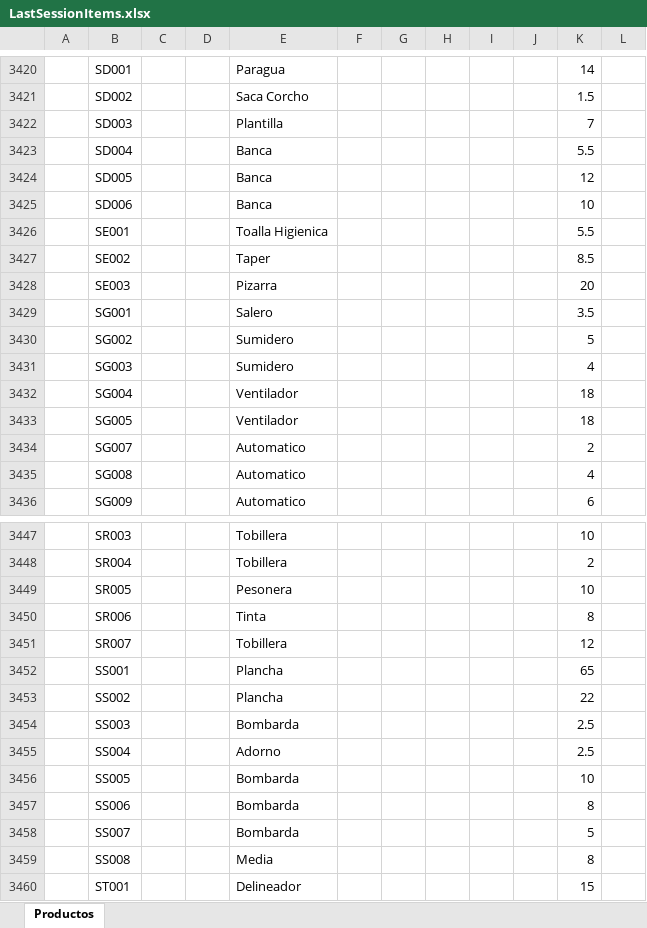
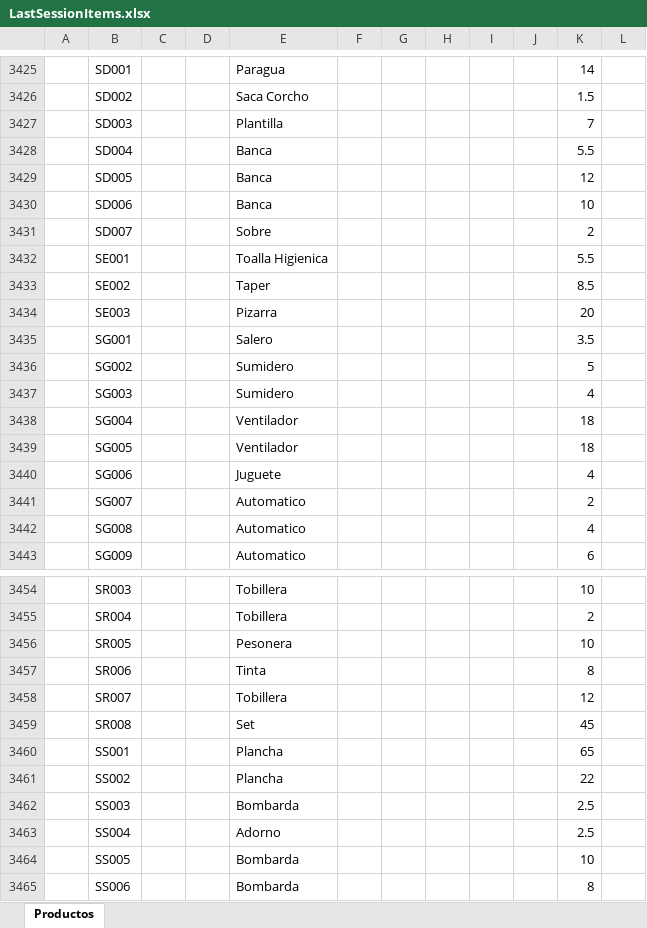
Before and after one commit to ivanquino1000/codebarPrintingTool, an Excel workbook: SessionBackup/LastSessionItems.xlsx, sheet Productos, drawn as a sheet; only a part is shown, gaps mark what is left out; the shorter side is filled out with more unchanged rows; values as stored, in another font and other column widths than the file's, no borders; the diff covers the shown part only; the diff names each change by its address in the sheet, - before the commit and + after, or states it on an @@ line.

```diff
--- a/SessionBackup/LastSessionItems.xlsx (sheet Productos)
+++ b/SessionBackup/LastSessionItems.xlsx (sheet Productos)
+row 3431:  | SD007 |  |  | Sobre |  |  |  |  |  | 2
+row 3440:  | SG006 |  |  | Juguete |  |  |  |  |  | 4
+row 3459:  | SR008 |  |  | Set |  |  |  |  |  | 45
```
Also changed, not shown: 8 added rows, 1 removed row and 2 edited cells elsewhere in this sheet, Config/items.xlsx, Src/Barcodes.xlsm, 2 other files.
